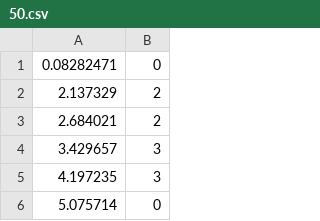
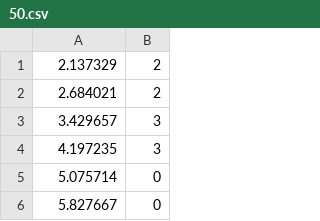
Before and after one commit to tf-f/RhythmGameMoc_Ver0, a CSV file: Assets/Resources/CSV/50.csv, drawn as a sheet; only a part is shown; the shorter side is filled out with more unchanged rows; the diff names each change by its address in the sheet, - before the commit and + after, or states it on an @@ line.

Commit message:
修正

```diff
--- a/Assets/Resources/CSV/50.csv
+++ b/Assets/Resources/CSV/50.csv
-row 1: 0.08282471 | 0
```
